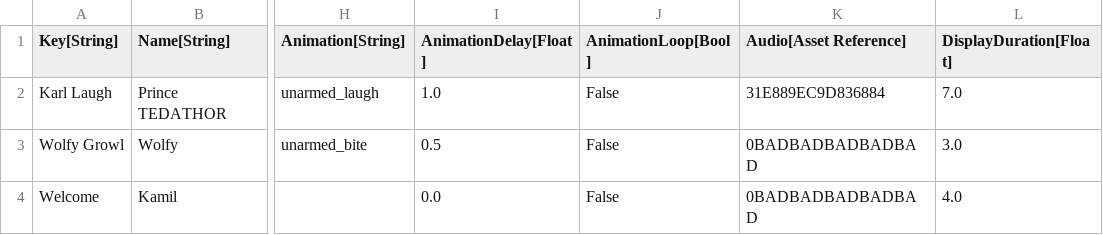
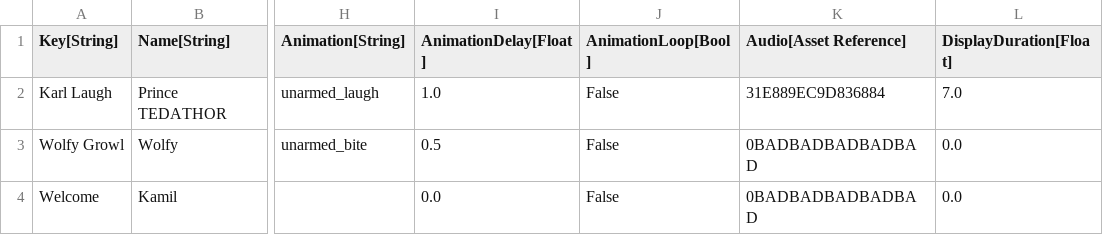
Before and after one commit to ManticoreGamesInc/CC-Talking-Heads, a CSV file: Data/DataTables/Talking Heads.csv, drawn as a sheet; only a part is shown, gaps mark what is left out; the diff names each change by its address in the sheet, - before the commit and + after, or states it on an @@ line.

Commit message:
Duration check bug

```diff
--- a/Data/DataTables/Talking Heads.csv
+++ b/Data/DataTables/Talking Heads.csv
-L3 (DisplayDuration[Float]): 3.0
+L3 (DisplayDuration[Float]): 0.0
-L4 (DisplayDuration[Float]): 4.0
+L4 (DisplayDuration[Float]): 0.0
```
Also changed, not shown: 1 other file.
